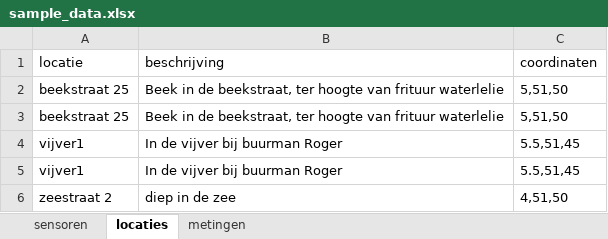
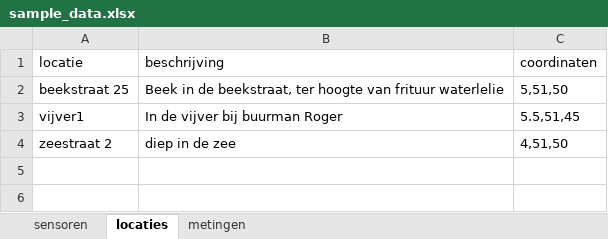
Before and after one commit to MaartenVL/heroku-postgres-flow, an Excel workbook: data/sample_data.xlsx, sheet locaties, drawn as a sheet; values as stored, in another font and other column widths than the file's, no borders; the diff names each change by its address in the sheet, - before the commit and + after, or states it on an @@ line.

```diff
--- a/data/sample_data.xlsx (sheet locaties)
+++ b/data/sample_data.xlsx (sheet locaties)
-row 3: beekstraat 25 | Beek in de beekstraat, ter hoogte van frituur waterlelie | 5,51,50
-row 4: vijver1 | In de vijver bij buurman Roger | 5.5,51,45
```
Also changed, not shown: 21 other files.
